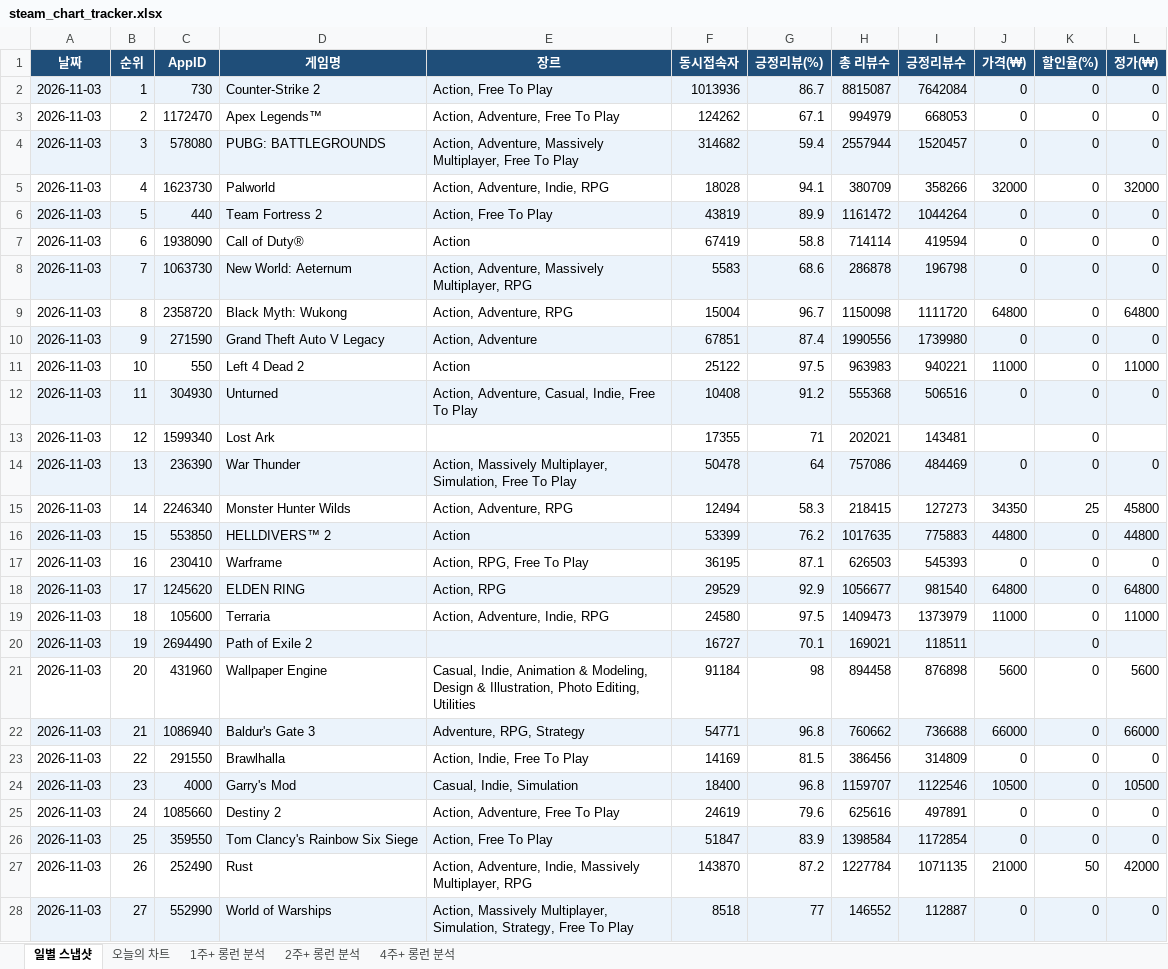
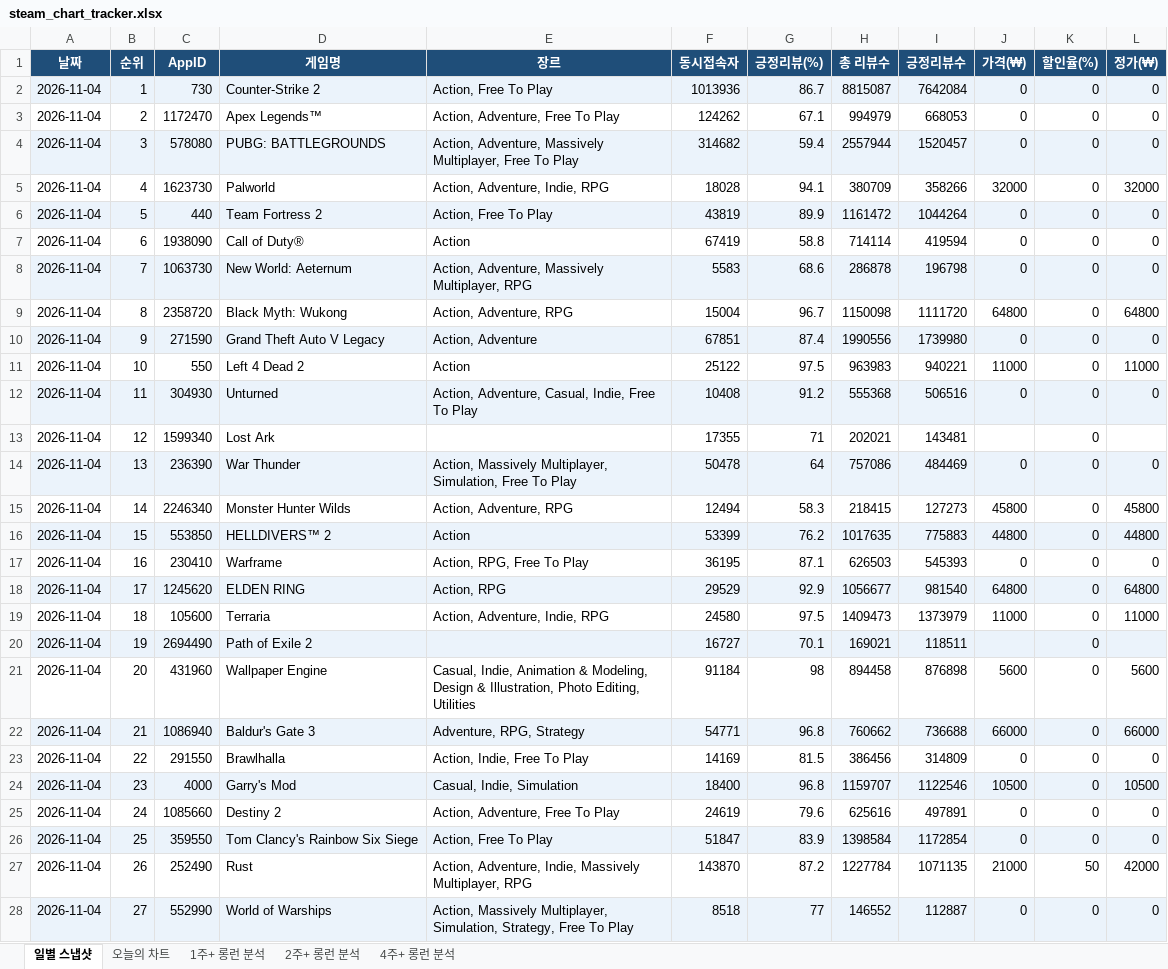
Before and after one commit to ahroyun/steam-tracker, an Excel workbook: steam_chart_tracker.xlsx, sheet 일별 스냅샷, drawn as a sheet; only a part is shown; values as stored, in another font and other column widths than the file's, no borders; the diff covers the shown part only; the diff names each change by its address in the sheet, - before the commit and + after, or states it on an @@ line.

```diff
--- a/steam_chart_tracker.xlsx (sheet 일별 스냅샷)
+++ b/steam_chart_tracker.xlsx (sheet 일별 스냅샷)
-A2:A28 (날짜): 2026-11-03
+A2:A28 (날짜): 2026-11-04
-J15 (가격(₩)): 34350
+J15 (가격(₩)): 45800
-K15 (할인율(%)): 25
+K15 (할인율(%)): 0
```
Also changed, not shown: 73 edited cells elsewhere in this sheet, sheet 오늘의 차트, sheet 1주+ 롱런 분석, sheet 2주+ 롱런 분석, sheet 4주+ 롱런 분석, 1 other file.
